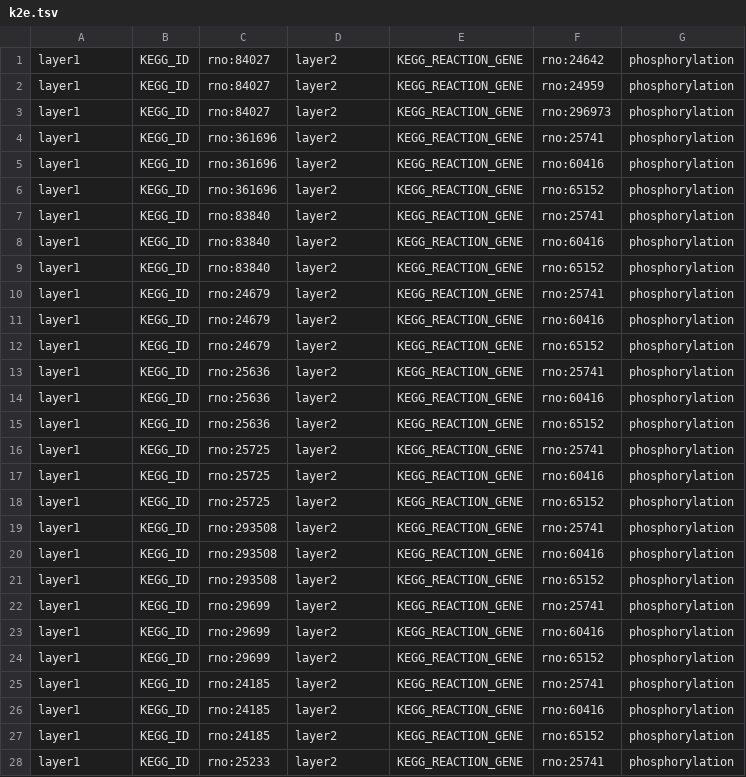
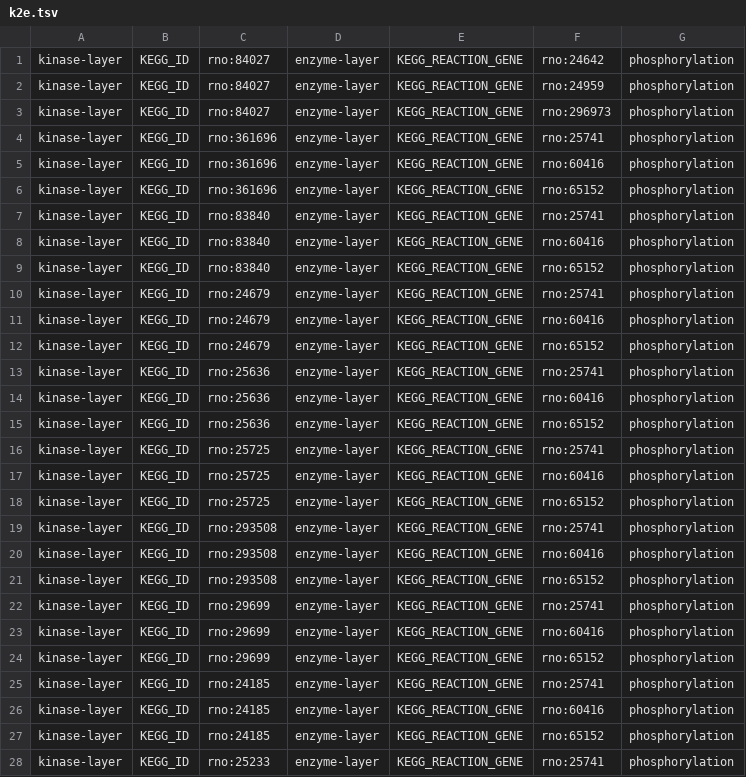
Before and after one commit to ecell/transomics2cytoscape, a TSV file: inst/extdata/usecase1/k2e.tsv, drawn as a sheet; only a part is shown; the diff covers the shown part only.

```diff
--- a/inst/extdata/usecase1/k2e.tsv
+++ b/inst/extdata/usecase1/k2e.tsv
@@ -1,28 +1,28 @@
-layer1	KEGG_ID	rno:84027	layer2	KEGG_REACTION_GENE	rno:24642	phosphorylation
-layer1	KEGG_ID	rno:84027	layer2	KEGG_REACTION_GENE	rno:24959	phosphorylation
-layer1	KEGG_ID	rno:84027	layer2	KEGG_REACTION_GENE	rno:296973	phosphorylation
-layer1	KEGG_ID	rno:361696	layer2	KEGG_REACTION_GENE	rno:25741	phosphorylation
-layer1	KEGG_ID	rno:361696	layer2	KEGG_REACTION_GENE	rno:60416	phosphorylation
-layer1	KEGG_ID	rno:361696	layer2	KEGG_REACTION_GENE	rno:65152	phosphorylation
-layer1	KEGG_ID	rno:83840	layer2	KEGG_REACTION_GENE	rno:25741	phosphorylation
-layer1	KEGG_ID	rno:83840	layer2	KEGG_REACTION_GENE	rno:60416	phosphorylation
-layer1	KEGG_ID	rno:83840	layer2	KEGG_REACTION_GENE	rno:65152	phosphorylation
-layer1	KEGG_ID	rno:24679	layer2	KEGG_REACTION_GENE	rno:25741	phosphorylation
-layer1	KEGG_ID	rno:24679	layer2	KEGG_REACTION_GENE	rno:60416	phosphorylation
-layer1	KEGG_ID	rno:24679	layer2	KEGG_REACTION_GENE	rno:65152	phosphorylation
-layer1	KEGG_ID	rno:25636	layer2	KEGG_REACTION_GENE	rno:25741	phosphorylation
-layer1	KEGG_ID	rno:25636	layer2	KEGG_REACTION_GENE	rno:60416	phosphorylation
-layer1	KEGG_ID	rno:25636	layer2	KEGG_REACTION_GENE	rno:65152	phosphorylation
-layer1	KEGG_ID	rno:25725	layer2	KEGG_REACTION_GENE	rno:25741	phosphorylation
-layer1	KEGG_ID	rno:25725	layer2	KEGG_REACTION_GENE	rno:60416	phosphorylation
-layer1	KEGG_ID	rno:25725	layer2	KEGG_REACTION_GENE	rno:65152	phosphorylation
-layer1	KEGG_ID	rno:293508	layer2	KEGG_REACTION_GENE	rno:25741	phosphorylation
-layer1	KEGG_ID	rno:293508	layer2	KEGG_REACTION_GENE	rno:60416	phosphorylation
-layer1	KEGG_ID	rno:293508	layer2	KEGG_REACTION_GENE	rno:65152	phosphorylation
-layer1	KEGG_ID	rno:29699	layer2	KEGG_REACTION_GENE	rno:25741	phosphorylation
-layer1	KEGG_ID	rno:29699	layer2	KEGG_REACTION_GENE	rno:60416	phosphorylation
-layer1	KEGG_ID	rno:29699	layer2	KEGG_REACTION_GENE	rno:65152	phosphorylation
-layer1	KEGG_ID	rno:24185	layer2	KEGG_REACTION_GENE	rno:25741	phosphorylation
-layer1	KEGG_ID	rno:24185	layer2	KEGG_REACTION_GENE	rno:60416	phosphorylation
-layer1	KEGG_ID	rno:24185	layer2	KEGG_REACTION_GENE	rno:65152	phosphorylation
-layer1	KEGG_ID	rno:25233	layer2	KEGG_REACTION_GENE	rno:25741	phosphorylation
+kinase-layer	KEGG_ID	rno:84027	enzyme-layer	KEGG_REACTION_GENE	rno:24642	phosphorylation
+kinase-layer	KEGG_ID	rno:84027	enzyme-layer	KEGG_REACTION_GENE	rno:24959	phosphorylation
+kinase-layer	KEGG_ID	rno:84027	enzyme-layer	KEGG_REACTION_GENE	rno:296973	phosphorylation
+kinase-layer	KEGG_ID	rno:361696	enzyme-layer	KEGG_REACTION_GENE	rno:25741	phosphorylation
+kinase-layer	KEGG_ID	rno:361696	enzyme-layer	KEGG_REACTION_GENE	rno:60416	phosphorylation
+kinase-layer	KEGG_ID	rno:361696	enzyme-layer	KEGG_REACTION_GENE	rno:65152	phosphorylation
+kinase-layer	KEGG_ID	rno:83840	enzyme-layer	KEGG_REACTION_GENE	rno:25741	phosphorylation
+kinase-layer	KEGG_ID	rno:83840	enzyme-layer	KEGG_REACTION_GENE	rno:60416	phosphorylation
+kinase-layer	KEGG_ID	rno:83840	enzyme-layer	KEGG_REACTION_GENE	rno:65152	phosphorylation
+kinase-layer	KEGG_ID	rno:24679	enzyme-layer	KEGG_REACTION_GENE	rno:25741	phosphorylation
+kinase-layer	KEGG_ID	rno:24679	enzyme-layer	KEGG_REACTION_GENE	rno:60416	phosphorylation
+kinase-layer	KEGG_ID	rno:24679	enzyme-layer	KEGG_REACTION_GENE	rno:65152	phosphorylation
+kinase-layer	KEGG_ID	rno:25636	enzyme-layer	KEGG_REACTION_GENE	rno:25741	phosphorylation
+kinase-layer	KEGG_ID	rno:25636	enzyme-layer	KEGG_REACTION_GENE	rno:60416	phosphorylation
+kinase-layer	KEGG_ID	rno:25636	enzyme-layer	KEGG_REACTION_GENE	rno:65152	phosphorylation
+kinase-layer	KEGG_ID	rno:25725	enzyme-layer	KEGG_REACTION_GENE	rno:25741	phosphorylation
+kinase-layer	KEGG_ID	rno:25725	enzyme-layer	KEGG_REACTION_GENE	rno:60416	phosphorylation
+kinase-layer	KEGG_ID	rno:25725	enzyme-layer	KEGG_REACTION_GENE	rno:65152	phosphorylation
+kinase-layer	KEGG_ID	rno:293508	enzyme-layer	KEGG_REACTION_GENE	rno:25741	phosphorylation
+kinase-layer	KEGG_ID	rno:293508	enzyme-layer	KEGG_REACTION_GENE	rno:60416	phosphorylation
+kinase-layer	KEGG_ID	rno:293508	enzyme-layer	KEGG_REACTION_GENE	rno:65152	phosphorylation
+kinase-layer	KEGG_ID	rno:29699	enzyme-layer	KEGG_REACTION_GENE	rno:25741	phosphorylation
+kinase-layer	KEGG_ID	rno:29699	enzyme-layer	KEGG_REACTION_GENE	rno:60416	phosphorylation
+kinase-layer	KEGG_ID	rno:29699	enzyme-layer	KEGG_REACTION_GENE	rno:65152	phosphorylation
+kinase-layer	KEGG_ID	rno:24185	enzyme-layer	KEGG_REACTION_GENE	rno:25741	phosphorylation
+kinase-layer	KEGG_ID	rno:24185	enzyme-layer	KEGG_REACTION_GENE	rno:60416	phosphorylation
+kinase-layer	KEGG_ID	rno:24185	enzyme-layer	KEGG_REACTION_GENE	rno:65152	phosphorylation
+kinase-layer	KEGG_ID	rno:25233	enzyme-layer	KEGG_REACTION_GENE	rno:25741	phosphorylation
```
Also changed, not shown: 22 edited cells elsewhere in this file, inst/extdata/usecase1/allosteric_ecnumber.tsv, inst/extdata/usecase2/t2e_name_updated.tsv, 6 other files.
